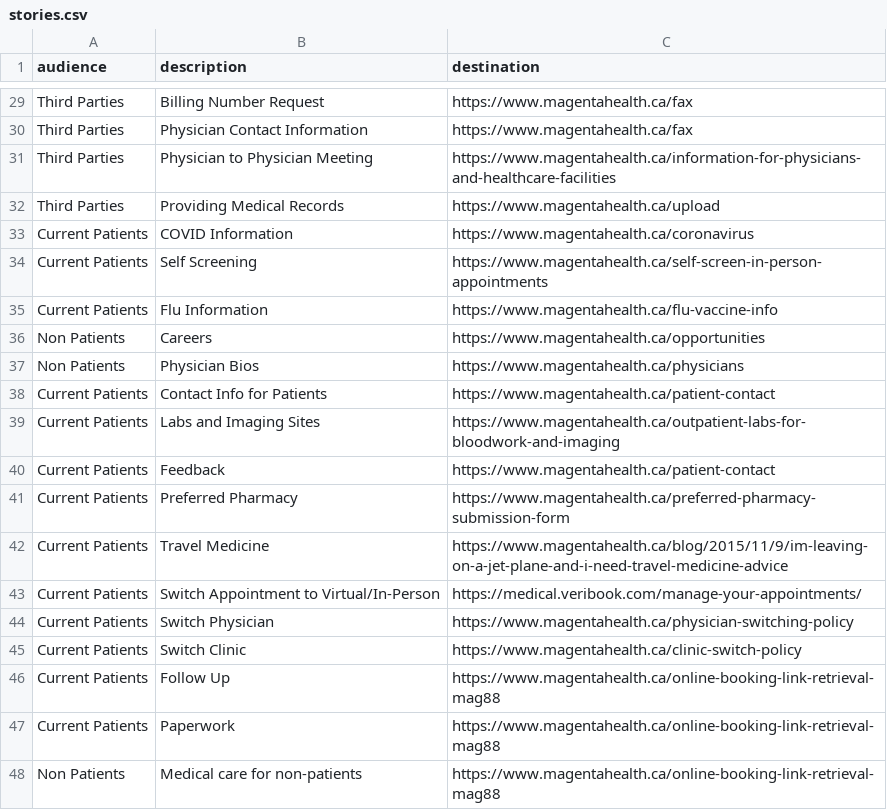
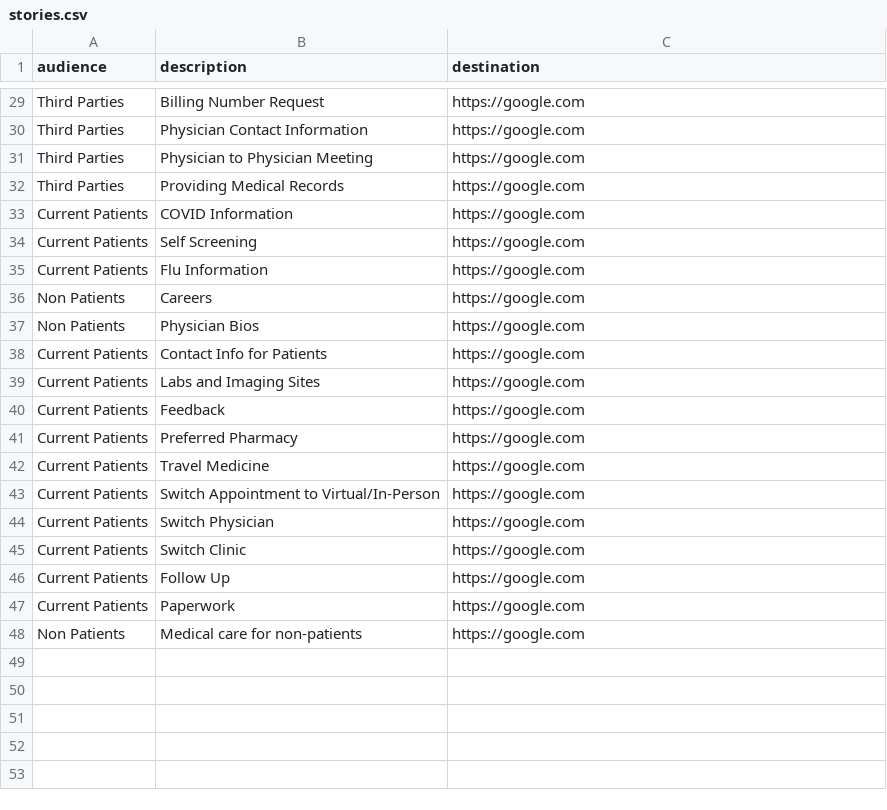
Before and after one commit to MagentaHealth/LookupLab, a CSV file: search_data/stories.csv, drawn as a sheet; only a part is shown, gaps mark what is left out; the diff covers the shown part only; the diff names each change by its address in the sheet, - before the commit and + after, or states it on an @@ line.

Commit message:
removing clinic specific URLs

```diff
--- a/search_data/stories.csv
+++ b/search_data/stories.csv
-C29:C30 (destination): https://www.magentahealth.ca/fax
+C29:C30 (destination): https://google.com
-C31 (destination): https://www.magentahealth.ca/information-for-physicians-and-healthcare-facilities
+C31 (destination): https://google.com
-C32 (destination): https://www.magentahealth.ca/upload
+C32 (destination): https://google.com
-C33 (destination): https://www.magentahealth.ca/coronavirus
+C33 (destination): https://google.com
-C34 (destination): https://www.magentahealth.ca/self-screen-in-person-appointments
+C34 (destination): https://google.com
-C35 (destination): https://www.magentahealth.ca/flu-vaccine-info
+C35 (destination): https://google.com
-C36 (destination): https://www.magentahealth.ca/opportunities
+C36 (destination): https://google.com
-C37 (destination): https://www.magentahealth.ca/physicians
+C37 (destination): https://google.com
-C38 (destination): https://www.magentahealth.ca/patient-contact
+C38 (destination): https://google.com
-C39 (destination): https://www.magentahealth.ca/outpatient-labs-for-bloodwork-and-imaging
+C39 (destination): https://google.com
-C40 (destination): https://www.magentahealth.ca/patient-contact
+C40 (destination): https://google.com
-C41 (destination): https://www.magentahealth.ca/preferred-pharmacy-submission-form
+C41 (destination): https://google.com
-C42 (destination): https://www.magentahealth.ca/blog/2015/11/9/im-leaving-on-a-jet-plane-and-i-need-travel-medicine-advice
+C42 (destination): https://google.com
-C43 (destination): https://medical.veribook.com/manage-your-appointments/
+C43 (destination): https://google.com
-C44 (destination): https://www.magentahealth.ca/physician-switching-policy
+C44 (destination): https://google.com
-C45 (destination): https://www.magentahealth.ca/clinic-switch-policy
+C45 (destination): https://google.com
-C46:C48 (destination): https://www.magentahealth.ca/online-booking-link-retrieval-mag88
+C46:C48 (destination): https://google.com
```
Also changed, not shown: 27 edited cells elsewhere in this file.
